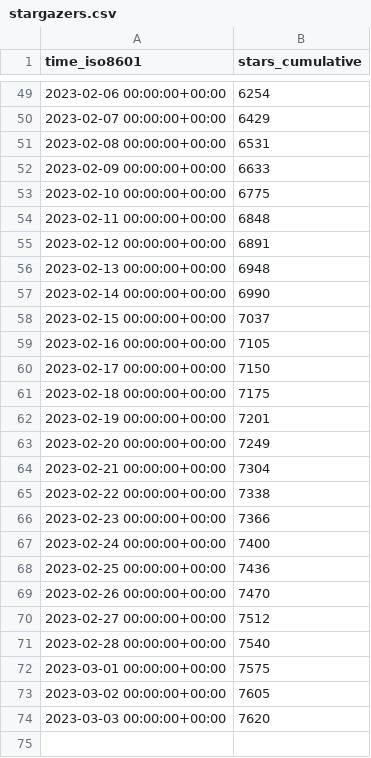
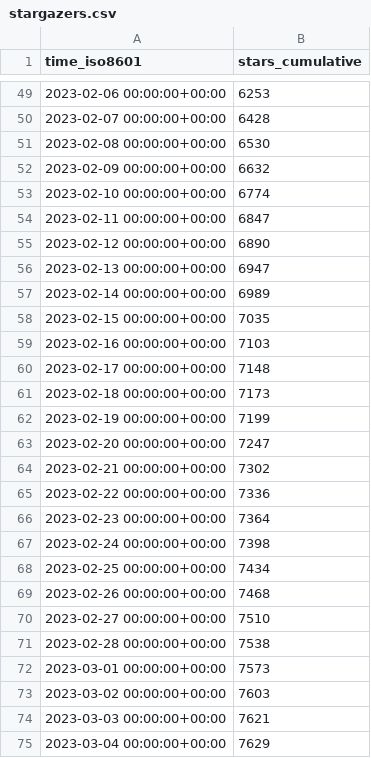
Before and after one commit to vikadata/StatusCheck, a CSV file: apitable/apitable/ghrs-data/stargazers.csv, drawn as a sheet; only a part is shown, gaps mark what is left out; the diff covers the shown part only.

```diff
--- a/apitable/apitable/ghrs-data/stargazers.csv
+++ b/apitable/apitable/ghrs-data/stargazers.csv
@@ -49,26 +49,27 @@ time_iso8601,stars_cumulative
-2023-02-06 00:00:00+00:00,6254
-2023-02-07 00:00:00+00:00,6429
-2023-02-08 00:00:00+00:00,6531
-2023-02-09 00:00:00+00:00,6633
-2023-02-10 00:00:00+00:00,6775
-2023-02-11 00:00:00+00:00,6848
-2023-02-12 00:00:00+00:00,6891
-2023-02-13 00:00:00+00:00,6948
-2023-02-14 00:00:00+00:00,6990
-2023-02-15 00:00:00+00:00,7037
-2023-02-16 00:00:00+00:00,7105
-2023-02-17 00:00:00+00:00,7150
-2023-02-18 00:00:00+00:00,7175
-2023-02-19 00:00:00+00:00,7201
-2023-02-20 00:00:00+00:00,7249
-2023-02-21 00:00:00+00:00,7304
-2023-02-22 00:00:00+00:00,7338
-2023-02-23 00:00:00+00:00,7366
-2023-02-24 00:00:00+00:00,7400
-2023-02-25 00:00:00+00:00,7436
-2023-02-26 00:00:00+00:00,7470
-2023-02-27 00:00:00+00:00,7512
-2023-02-28 00:00:00+00:00,7540
-2023-03-01 00:00:00+00:00,7575
-2023-03-02 00:00:00+00:00,7605
-2023-03-03 00:00:00+00:00,7620
+2023-02-06 00:00:00+00:00,6253
+2023-02-07 00:00:00+00:00,6428
+2023-02-08 00:00:00+00:00,6530
+2023-02-09 00:00:00+00:00,6632
+2023-02-10 00:00:00+00:00,6774
+2023-02-11 00:00:00+00:00,6847
+2023-02-12 00:00:00+00:00,6890
+2023-02-13 00:00:00+00:00,6947
+2023-02-14 00:00:00+00:00,6989
+2023-02-15 00:00:00+00:00,7035
+2023-02-16 00:00:00+00:00,7103
+2023-02-17 00:00:00+00:00,7148
+2023-02-18 00:00:00+00:00,7173
+2023-02-19 00:00:00+00:00,7199
+2023-02-20 00:00:00+00:00,7247
+2023-02-21 00:00:00+00:00,7302
+2023-02-22 00:00:00+00:00,7336
+2023-02-23 00:00:00+00:00,7364
+2023-02-24 00:00:00+00:00,7398
+2023-02-25 00:00:00+00:00,7434
+2023-02-26 00:00:00+00:00,7468
+2023-02-27 00:00:00+00:00,7510
+2023-02-28 00:00:00+00:00,7538
+2023-03-01 00:00:00+00:00,7573
+2023-03-02 00:00:00+00:00,7603
+2023-03-03 00:00:00+00:00,7621
+2023-03-04 00:00:00+00:00,7629
```
Also changed, not shown: 27 edited cells elsewhere in this file, apitable/apitable/ghrs-data/forks.csv.
